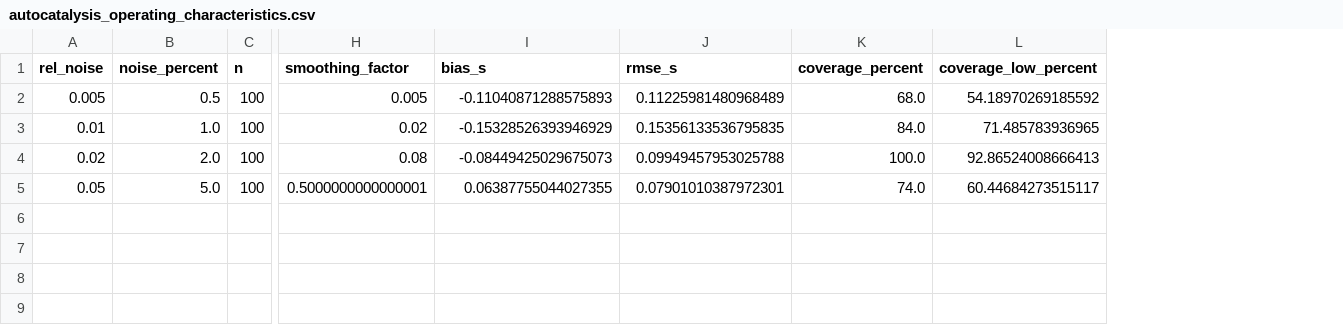
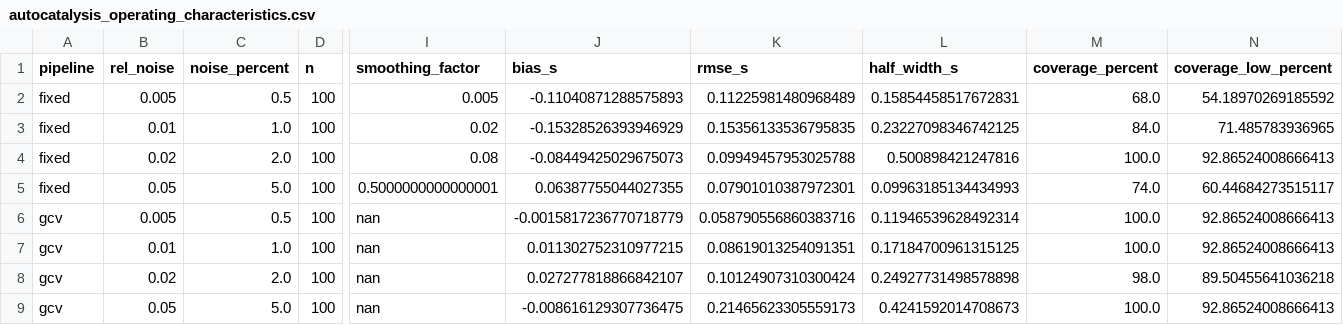
Before and after one commit to santiago-schnell/reaction-acceleration, a CSV file: data/benchmarks/autocatalysis_operating_characteristics.csv, drawn as a sheet; only a part is shown, gaps mark what is left out; rows hold the shown columns only; the diff names each change by its address in the sheet, - before the commit and + after, or states it on an @@ line.

Commit message:
Add files via upload

```diff
--- a/data/benchmarks/autocatalysis_operating_characteristics.csv
+++ b/data/benchmarks/autocatalysis_operating_characteristics.csv
+column A (pipeline), rows 2-5: all fixed
+column L (half_width_s), rows 2-5: 0.15854458517672831 | 0.23227098346742125 | 0.500898421247816 | 0.09963185134434993
+row 6: gcv | 0.005 | 0.5 | 100 | nan | -0.0015817236770718779 | 0.058790556860383716 | 0.11946539628492314 | 100.0 | 92.86524008666413
+row 7: gcv | 0.01 | 1.0 | 100 | nan | 0.011302752310977215 | 0.08619013254091351 | 0.17184700961315125 | 100.0 | 92.86524008666413
+row 8: gcv | 0.02 | 2.0 | 100 | nan | 0.027277818866842107 | 0.10124907310300424 | 0.24927731498578898 | 98.0 | 89.50455641036218
+row 9: gcv | 0.05 | 5.0 | 100 | nan | -0.008616129307736475 | 0.21465623305559173 | 0.4241592014708673 | 100.0 | 92.86524008666413
```
